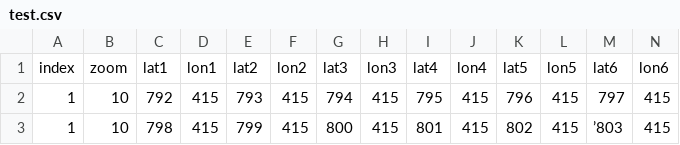
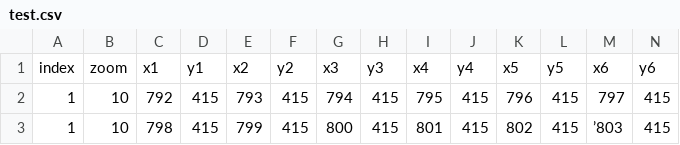
Before and after one commit to egzontina/csv, a CSV file: test.csv, drawn as a sheet; only a part is shown; removed rows and columns are numbered as before the commit, all else as after; rows hold the shown columns only; the diff names each change by its address in the sheet, - before the commit and + after, or states it on an @@ line.

```diff
--- a/test.csv
+++ b/test.csv
-row 1: index | zoom | lat1 | lon1 | lat2 | lon2 | lat3 | lon3 | lat4 | lon4 | lat5 | lon5 | lat6 | lon6
+row 1: index | zoom | x1 | y1 | x2 | y2 | x3 | y3 | x4 | y4 | x5 | y5 | x6 | y6
```
